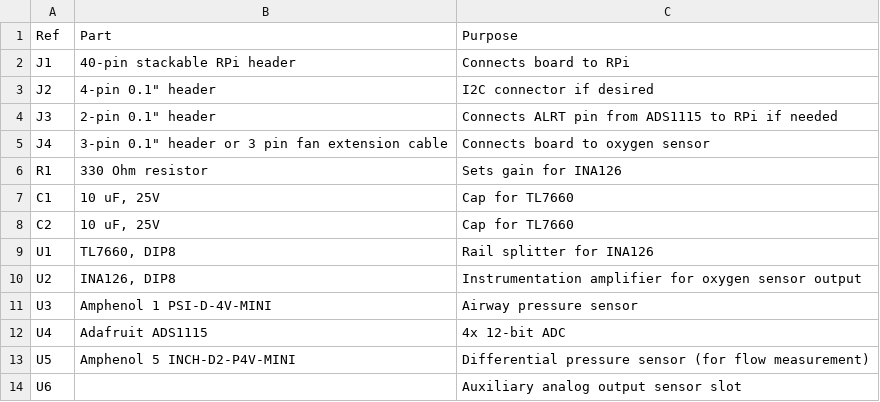
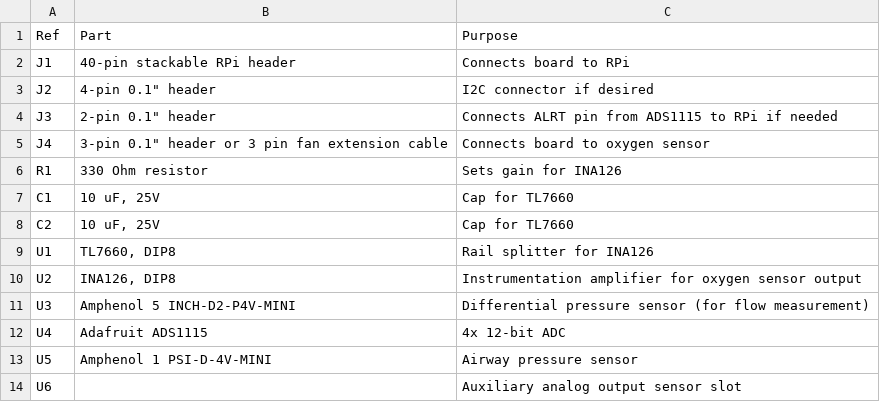
Before and after one commit to CohenLabPrinceton/pvp, a CSV file: _docs/assets/csv/sensor_pcb_bom.csv, drawn as a sheet.

Commit message:
updated sensor pcb to swap pressure/flow sensor

```diff
--- a/_docs/assets/csv/sensor_pcb_bom.csv
+++ b/_docs/assets/csv/sensor_pcb_bom.csv
@@ -10,5 +10,5 @@ U1,"TL7660, DIP8",Rail splitter for INA126
 U2,"INA126, DIP8",Instrumentation amplifier for oxygen sensor output
-U3,Amphenol 1 PSI-D-4V-MINI,Airway pressure sensor
+U3,Amphenol 5 INCH-D2-P4V-MINI,Differential pressure sensor (for flow measurement)
 U4,Adafruit ADS1115,4x 12-bit ADC
-U5,Amphenol 5 INCH-D2-P4V-MINI,Differential pressure sensor (for flow measurement)
+U5,Amphenol 1 PSI-D-4V-MINI,Airway pressure sensor
 U6, ,Auxiliary analog output sensor slot
```
